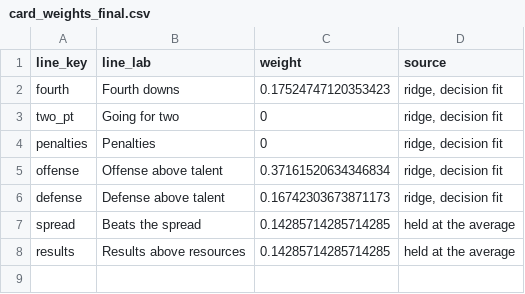
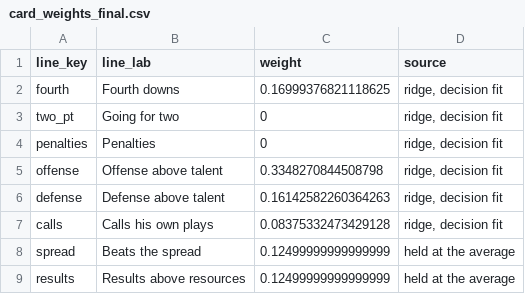
Before and after one commit to stranger9977/coaching-report-card, a CSV file: data/derived/card_weights_final.csv, drawn as a sheet.

```diff
--- a/data/derived/card_weights_final.csv
+++ b/data/derived/card_weights_final.csv
@@ -1,8 +1,9 @@
 line_key,line_lab,weight,source
-fourth,Fourth downs,0.17524747120353423,"ridge, decision fit"
+fourth,Fourth downs,0.16999376821118625,"ridge, decision fit"
 two_pt,Going for two,0,"ridge, decision fit"
 penalties,Penalties,0,"ridge, decision fit"
-offense,Offense above talent,0.37161520634346834,"ridge, decision fit"
-defense,Defense above talent,0.16742303673871173,"ridge, decision fit"
-spread,Beats the spread,0.14285714285714285,held at the average
-results,Results above resources,0.14285714285714285,held at the average
+offense,Offense above talent,0.3348270844508798,"ridge, decision fit"
+defense,Defense above talent,0.16142582260364263,"ridge, decision fit"
+calls,Calls his own plays,0.08375332473429128,"ridge, decision fit"
+spread,Beats the spread,0.12499999999999999,held at the average
+results,Results above resources,0.12499999999999999,held at the average
```
Also changed, not shown: data/derived/card_weights.csv, data/derived/report_card_gpa.csv, 5 other files.
